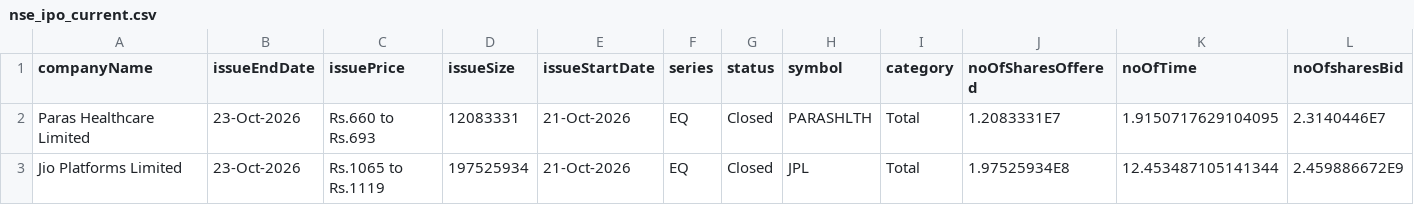
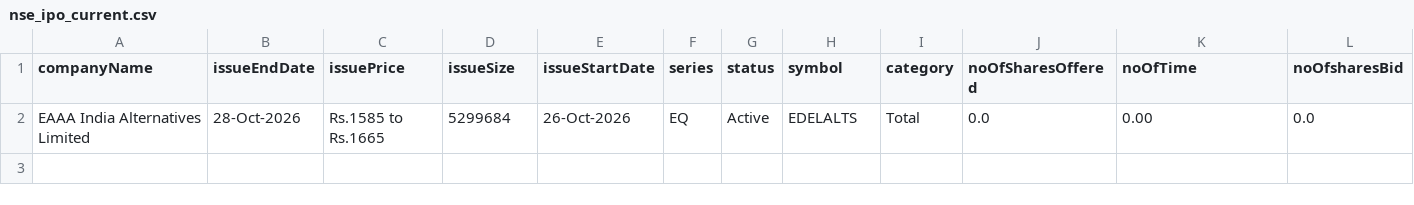
Before and after one commit to DharmGadhiya/MarketMind, a CSV file: backend/Logic Files/nse_ipo_current.csv, drawn as a sheet; only a part is shown; removed rows and columns are numbered as before the commit, all else as after; rows hold the shown columns only; the diff names each change by its address in the sheet, - before the commit and + after, or states it on an @@ line.

```diff
--- a/backend/Logic Files/nse_ipo_current.csv
+++ b/backend/Logic Files/nse_ipo_current.csv
-row 2: Paras Healthcare Limited | 23-Oct-2026 | Rs.660 to Rs.693 | 12083331 | 21-Oct-2026 | EQ | Closed | PARASHLTH | Total | 1.2083331E7 | 1.9150717629104095 | 2.3140446E7
-row 3: Jio Platforms Limited | 23-Oct-2026 | Rs.1065 to Rs.1119 | 197525934 | 21-Oct-2026 | EQ | Closed | JPL | Total | 1.97525934E8 | 12.453487105141344 | 2.459886672E9
+row 2: EAAA India Alternatives Limited | 28-Oct-2026 | Rs.1585 to Rs.1665 | 5299684 | 26-Oct-2026 | EQ | Active | EDELALTS | Total | 0.0 | 0.00 | 0.0
```
Also changed, not shown: backend/Logic Files/nse_corporate_announcements.csv, backend/Logic Files/nse_ipo_past.csv, 1 other file.
